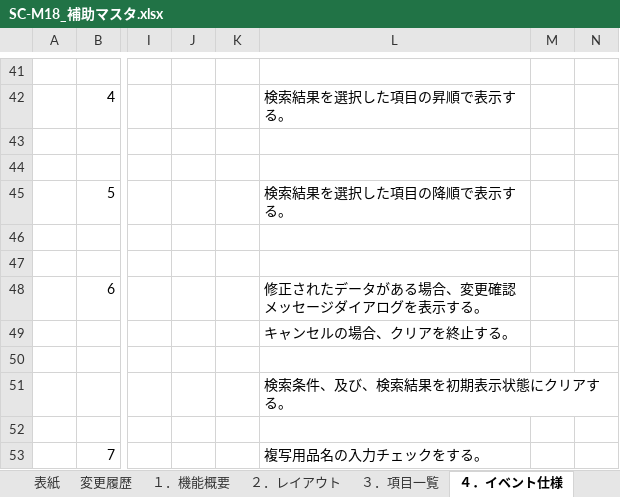
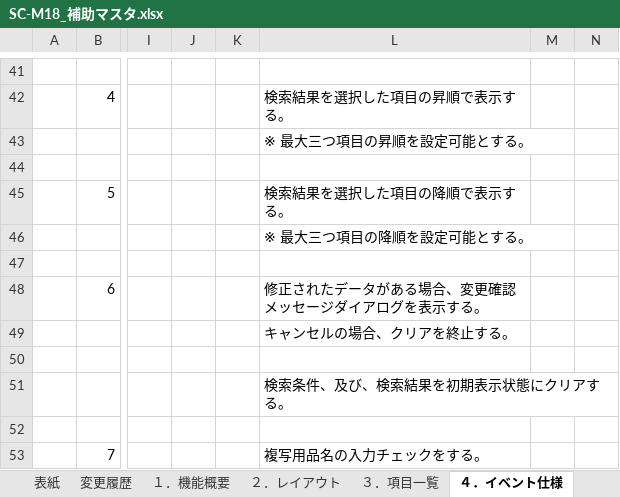
Before and after one commit to LeviDlflu/backdoor, an Excel workbook: 01_基本設計書/20191231リリース/SC-M18_補助マスタ.xlsx, sheet ４．イベント仕様, drawn as a sheet; only a part is shown, gaps mark what is left out; values as stored, in another font and other column widths than the file's, no borders; the diff names each change by its address in the sheet, - before the commit and + after, or states it on an @@ line.

Commit message:
補助
補助

```diff
--- a/01_基本設計書/20191231リリース/SC-M18_補助マスタ.xlsx (sheet ４．イベント仕様)
+++ b/01_基本設計書/20191231リリース/SC-M18_補助マスタ.xlsx (sheet ４．イベント仕様)
-L43: (empty)
+L43: ※ 最大三つ項目の昇順を設定可能とする。
-L46: (empty)
+L46: ※ 最大三つ項目の降順を設定可能とする。
```
